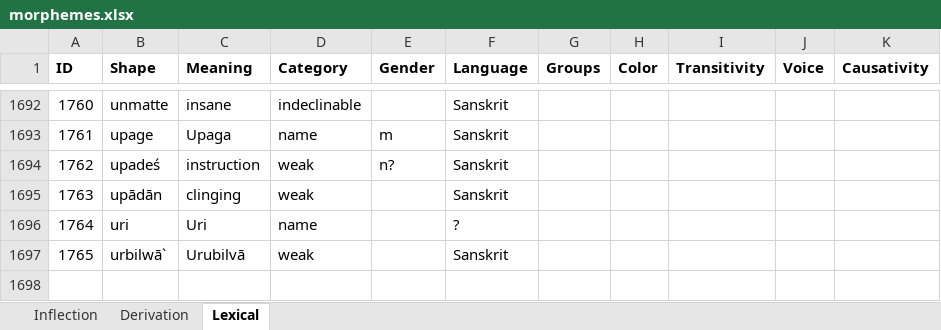
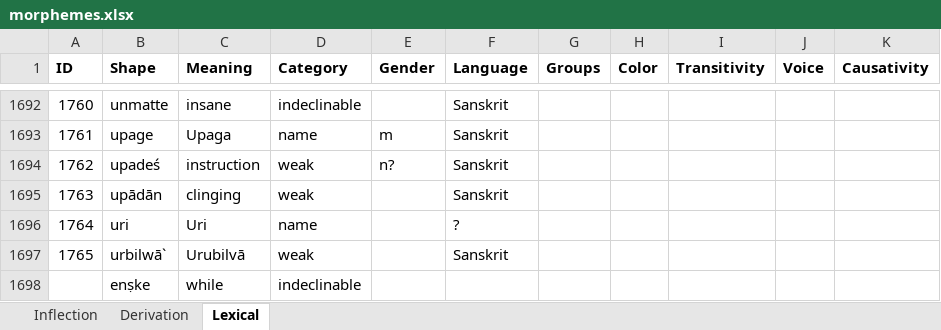
Before and after one commit to tanastasis/Candrakanta, an Excel workbook: data/morphemes.xlsx, sheet Lexical, drawn as a sheet; only a part is shown, gaps mark what is left out; values as stored, in another font and other column widths than the file's, no borders; the diff names each change by its address in the sheet, - before the commit and + after, or states it on an @@ line.

```diff
--- a/data/morphemes.xlsx (sheet Lexical)
+++ b/data/morphemes.xlsx (sheet Lexical)
+row 1698:  | enṣke | while | indeclinable
```
Also changed, not shown: data/rules.xlsx, 8 other files.
